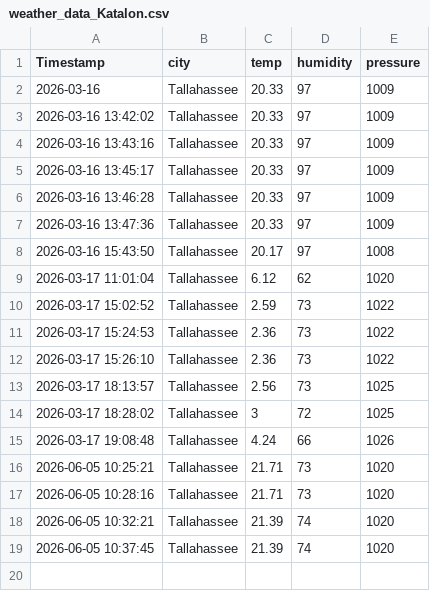
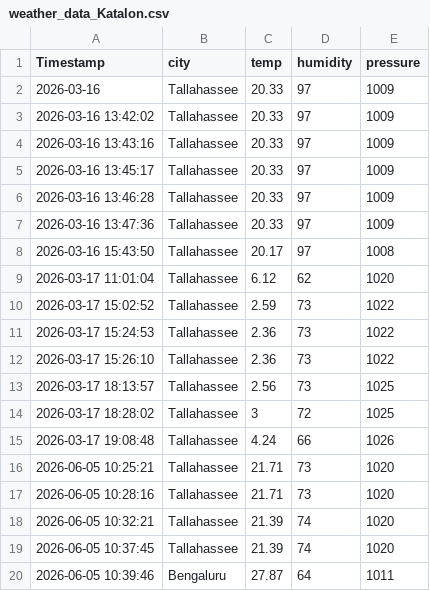
Before and after one commit to trctestacc/UploadFiles, a CSV file: weather_data_Katalon.csv, drawn as a sheet.

Commit message:
Add files via upload

```diff
--- a/weather_data_Katalon.csv
+++ b/weather_data_Katalon.csv
@@ -19 +19,2 @@ Timestamp,city,temp,humidity,pressure
 2026-06-05 10:37:45,Tallahassee,21.39,74,1020
+2026-06-05 10:39:46,Bengaluru,27.87,64,1011
```
